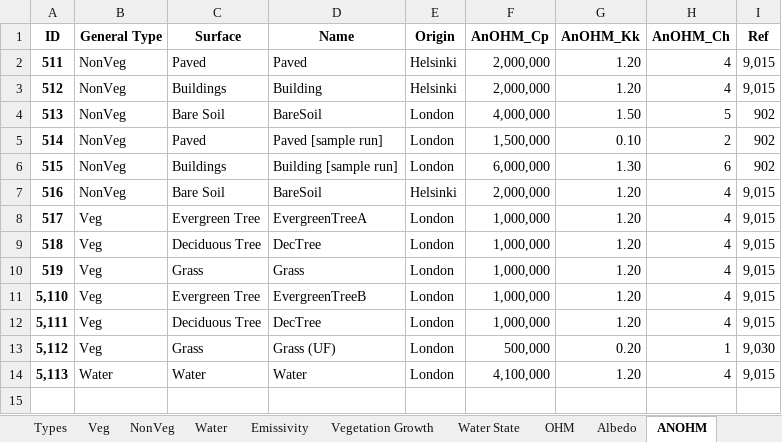
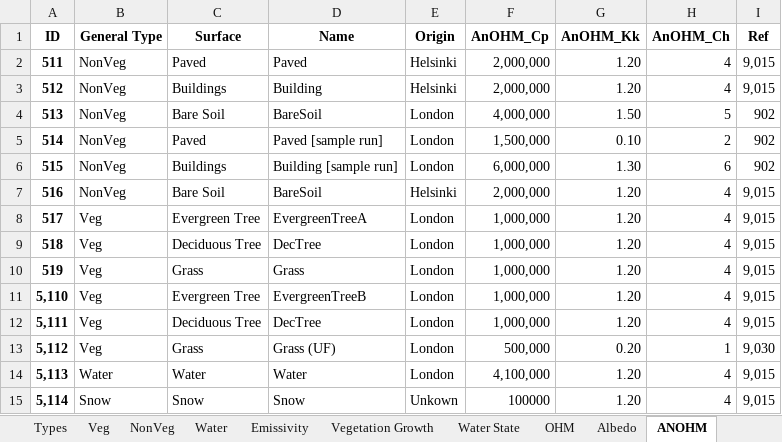
Before and after one commit to gusbacos/suews_prepare_database, an Excel workbook: Input/database.xlsx, sheet ANOHM, drawn as a sheet; values as stored, in another font and other column widths than the file's, no borders; the diff names each change by its address in the sheet, - before the commit and + after, or states it on an @@ line.

```diff
--- a/Input/database.xlsx (sheet ANOHM)
+++ b/Input/database.xlsx (sheet ANOHM)
+row 15: 5,114 | Snow | Snow | Snow | Unkown | 100000 | 1.20 | 4 | 9,015
```
Also changed, not shown: sheet Profiles, sheet Snow, sheet OHM, sheet Region, sheet Spartacus Surface, 4 other files.
